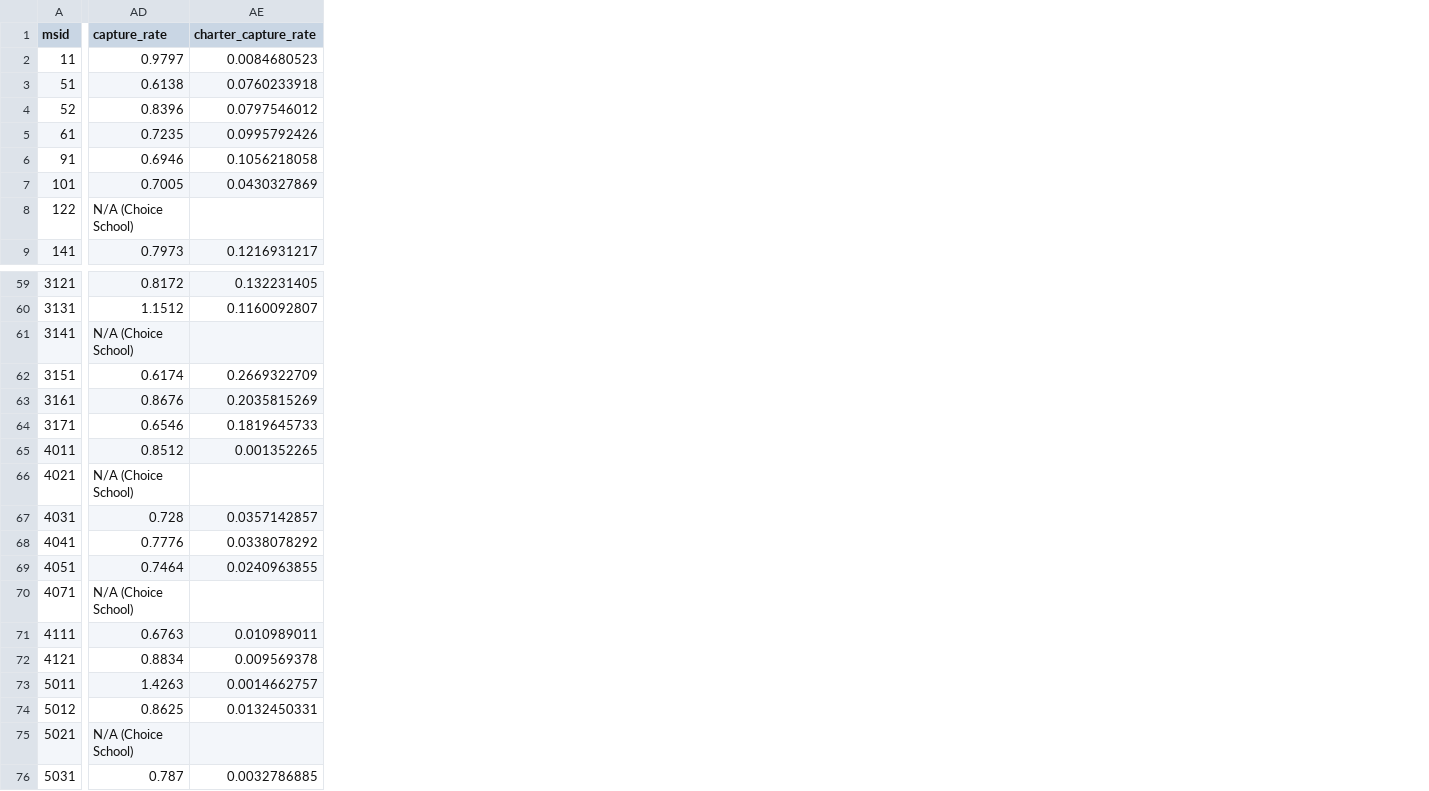
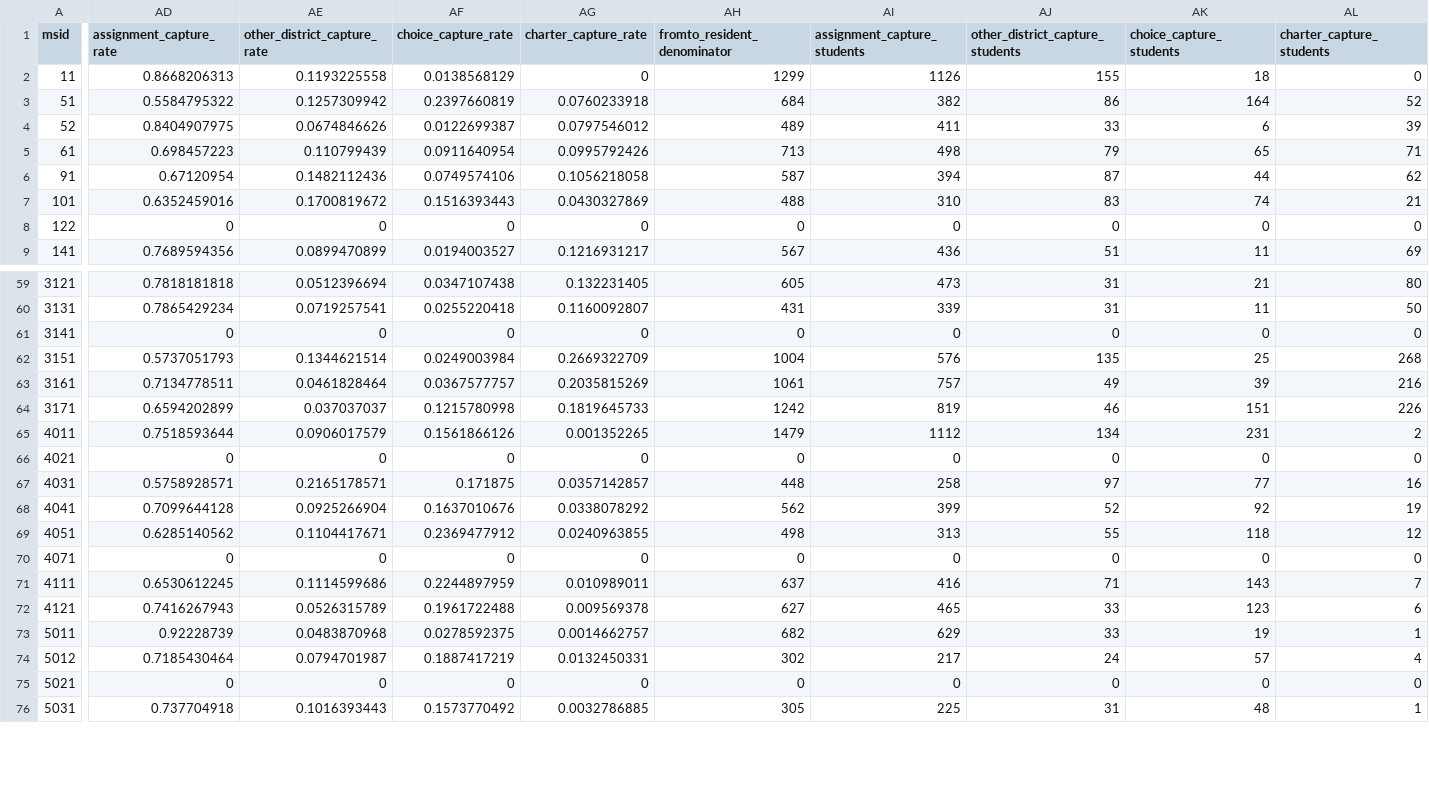
Before and after one commit to dmperlo/Brevard, a CSV file: data/school_master.csv, drawn as a sheet; only a part is shown, gaps mark what is left out; removed rows and columns are numbered as before the commit, all else as after; the diff covers the shown part only; the diff names each change by its address in the sheet, - before the commit and + after, or states it on an @@ line.

```diff
--- a/data/school_master.csv
+++ b/data/school_master.csv
-column AD (capture_rate), rows 2-9: 0.9797 | 0.6138 | 0.8396 | 0.7235 | 0.6946 | 0.7005 | N/A (Choice School) | 0.7973; rows 59-76: 0.8172 | 1.1512 | N/A (Choice School) | 0.6174 | 0.8676 | 0.6546 | 0.8512 | N/A (Choice School) | 0.728 | 0.7776 | 0.7464 | N/A (Choice School) | 0.6763 | 0.8834 | 1.4263 | 0.8625 | N/A (Choice School) | 0.787
+column AD (assignment_capture_rate), rows 2-9: 0.8668206313 | 0.5584795322 | 0.8404907975 | 0.698457223 | 0.67120954 | 0.6352459016 | 0 | 0.7689594356; rows 59-76: 0.7818181818 | 0.7865429234 | 0 | 0.5737051793 | 0.7134778511 | 0.6594202899 | 0.7518593644 | 0 | 0.5758928571 | 0.7099644128 | 0.6285140562 | 0 | 0.6530612245 | 0.7416267943 | 0.92228739 | 0.7185430464 | 0 | 0.737704918
+column AE (other_district_capture_rate), rows 2-9: 0.1193225558 | 0.1257309942 | 0.0674846626 | 0.110799439 | 0.1482112436 | 0.1700819672 | 0 | 0.0899470899; rows 59-76: 0.0512396694 | 0.0719257541 | 0 | 0.1344621514 | 0.0461828464 | 0.037037037 | 0.0906017579 | 0 | 0.2165178571 | 0.0925266904 | 0.1104417671 | 0 | 0.1114599686 | 0.0526315789 | 0.0483870968 | 0.0794701987 | 0 | 0.1016393443
+column AF (choice_capture_rate), rows 2-9: 0.0138568129 | 0.2397660819 | 0.0122699387 | 0.0911640954 | 0.0749574106 | 0.1516393443 | 0 | 0.0194003527; rows 59-76: 0.0347107438 | 0.0255220418 | 0 | 0.0249003984 | 0.0367577757 | 0.1215780998 | 0.1561866126 | 0 | 0.171875 | 0.1637010676 | 0.2369477912 | 0 | 0.2244897959 | 0.1961722488 | 0.0278592375 | 0.1887417219 | 0 | 0.1573770492
+column AH (fromto_resident_denominator), rows 2-9: 1299 | 684 | 489 | 713 | 587 | 488 | 0 | 567; rows 59-76: 605 | 431 | 0 | 1004 | 1061 | 1242 | 1479 | 0 | 448 | 562 | 498 | 0 | 637 | 627 | 682 | 302 | 0 | 305
+column AI (assignment_capture_students), rows 2-9: 1126 | 382 | 411 | 498 | 394 | 310 | 0 | 436; rows 59-76: 473 | 339 | 0 | 576 | 757 | 819 | 1112 | 0 | 258 | 399 | 313 | 0 | 416 | 465 | 629 | 217 | 0 | 225
+column AJ (other_district_capture_students), rows 2-9: 155 | 86 | 33 | 79 | 87 | 83 | 0 | 51; rows 59-76: 31 | 31 | 0 | 135 | 49 | 46 | 134 | 0 | 97 | 52 | 55 | 0 | 71 | 33 | 33 | 24 | 0 | 31
+column AK (choice_capture_students), rows 2-9: 18 | 164 | 6 | 65 | 44 | 74 | 0 | 11; rows 59-76: 21 | 11 | 0 | 25 | 39 | 151 | 231 | 0 | 77 | 92 | 118 | 0 | 143 | 123 | 19 | 57 | 0 | 48
+column AL (charter_capture_students), rows 2-9: 0 | 52 | 39 | 71 | 62 | 21 | 0 | 69; rows 59-76: 80 | 50 | 0 | 268 | 216 | 226 | 2 | 0 | 16 | 19 | 12 | 0 | 7 | 6 | 1 | 4 | 0 | 1
-AG2 (charter_capture_rate): 0.0084680523
+AG2 (charter_capture_rate): 0
-AG8 (charter_capture_rate): (empty)
+AG8 (charter_capture_rate): 0
-AG61 (charter_capture_rate): (empty)
+AG61 (charter_capture_rate): 0
-AG66 (charter_capture_rate): (empty)
+AG66 (charter_capture_rate): 0
-AG70 (charter_capture_rate): (empty)
+AG70 (charter_capture_rate): 0
-AG75 (charter_capture_rate): (empty)
+AG75 (charter_capture_rate): 0
```
Also changed, not shown: 33 edited cells elsewhere in this file, 20 other files.
